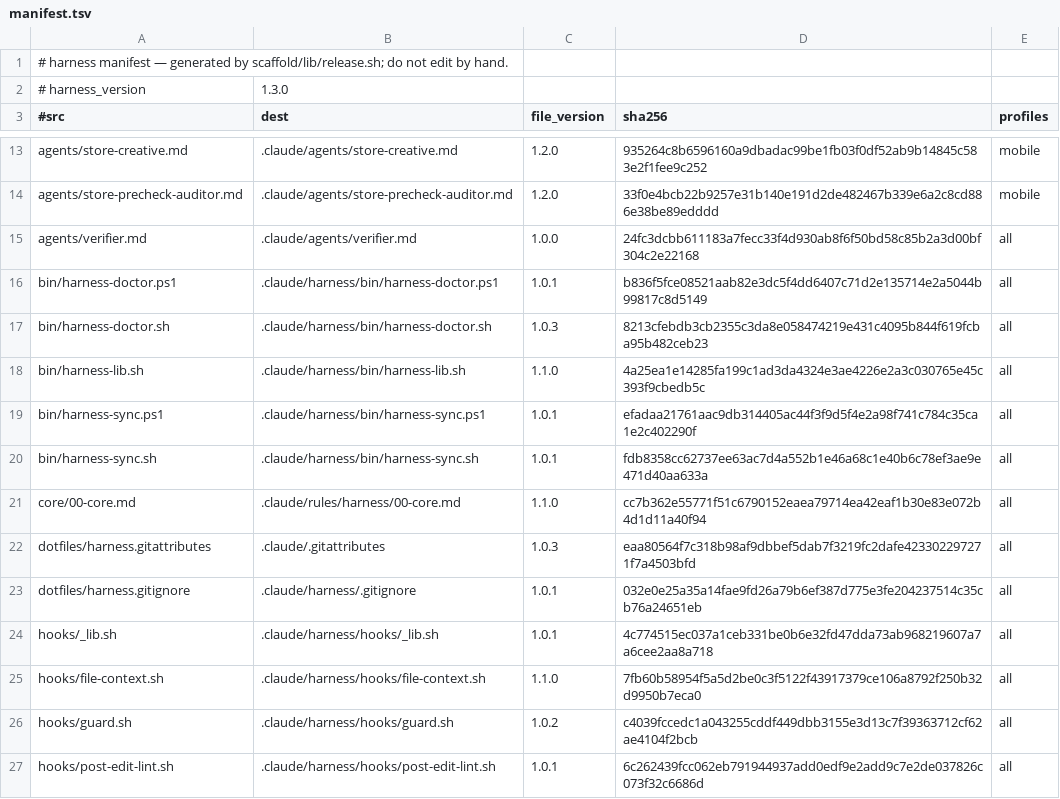
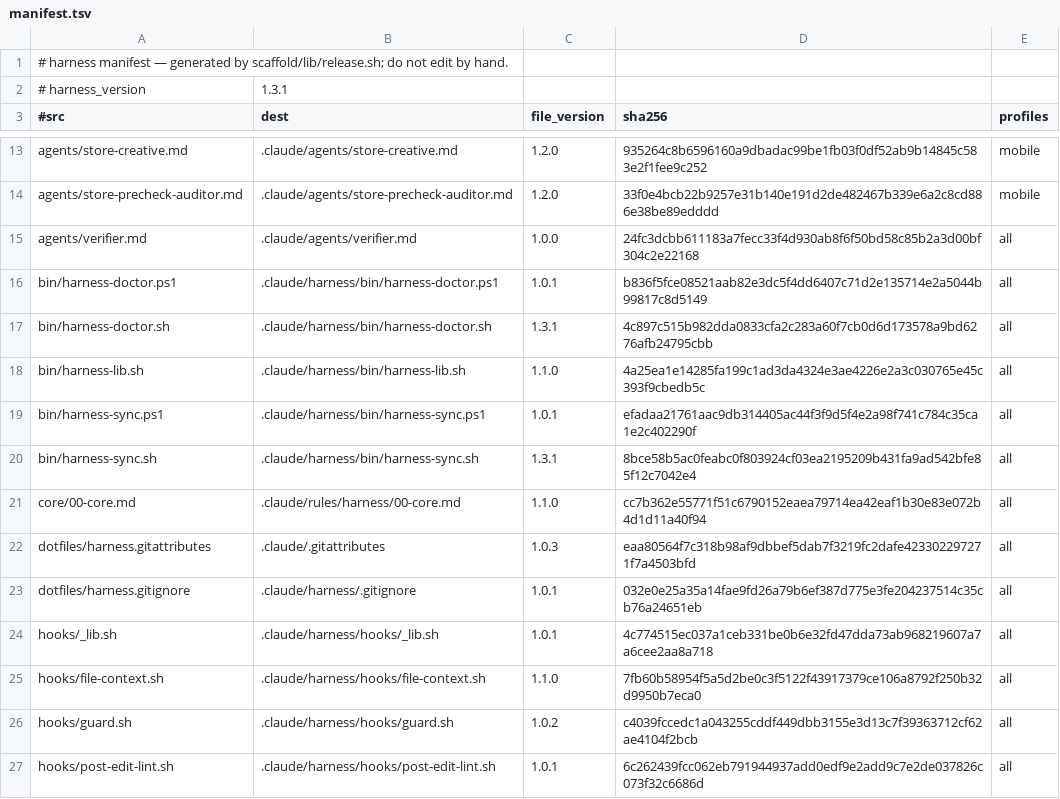
Before and after one commit to Albiee007/quantqbit-claude-rules, a TSV file: harness/manifest.tsv, drawn as a sheet; only a part is shown, gaps mark what is left out.

```diff
--- a/harness/manifest.tsv
+++ b/harness/manifest.tsv
@@ -1,3 +1,3 @@
 # harness manifest — generated by scaffold/lib/release.sh; do not edit by hand.
-# harness_version	1.3.0
+# harness_version	1.3.1
 #src	dest	file_version	sha256	profiles
@@ -16,6 +16,6 @@ agents/verifier.md	.claude/agents/verifier.md	1.0.0	24fc3dcbb611183a7fecc33f4d93
 bin/harness-doctor.ps1	.claude/harness/bin/harness-doctor.ps1	1.0.1	b836f5fce08521aab82e3dc5f4dd6407c71d2e135714e2a5044b99817c8d5149	all
-bin/harness-doctor.sh	.claude/harness/bin/harness-doctor.sh	1.0.3	8213cfebdb3cb2355c3da8e058474219e431c4095b844f619fcba95b482ceb23	all
+bin/harness-doctor.sh	.claude/harness/bin/harness-doctor.sh	1.3.1	4c897c515b982dda0833cfa2c283a60f7cb0d6d173578a9bd6276afb24795cbb	all
 bin/harness-lib.sh	.claude/harness/bin/harness-lib.sh	1.1.0	4a25ea1e14285fa199c1ad3da4324e3ae4226e2a3c030765e45c393f9cbedb5c	all
 bin/harness-sync.ps1	.claude/harness/bin/harness-sync.ps1	1.0.1	efadaa21761aac9db314405ac44f3f9d5f4e2a98f741c784c35ca1e2c402290f	all
-bin/harness-sync.sh	.claude/harness/bin/harness-sync.sh	1.0.1	fdb8358cc62737ee63ac7d4a552b1e46a68c1e40b6c78ef3ae9e471d40aa633a	all
+bin/harness-sync.sh	.claude/harness/bin/harness-sync.sh	1.3.1	8bce58b5ac0feabc0f803924cf03ea2195209b431fa9ad542bfe85f12c7042e4	all
 core/00-core.md	.claude/rules/harness/00-core.md	1.1.0	cc7b362e55771f51c6790152eaea79714ea42eaf1b30e83e072b4d1d11a40f94	all
```
Also changed, not shown: 7 other files.
